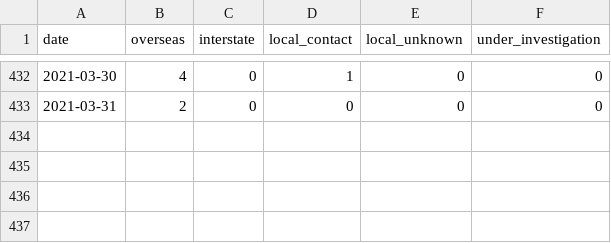
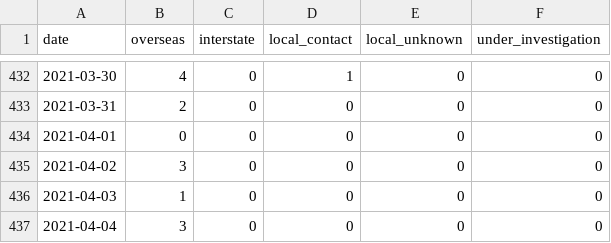
Before and after one commit to pappubahry/AU_COVID19, a CSV file: time_series_nsw_sources.csv, drawn as a sheet; only a part is shown, gaps mark what is left out; the diff names each change by its address in the sheet, - before the commit and + after, or states it on an @@ line.

```diff
--- a/time_series_nsw_sources.csv
+++ b/time_series_nsw_sources.csv
+row 434: 2021-04-01 | 0 | 0 | 0 | 0 | 0
+row 435: 2021-04-02 | 3 | 0 | 0 | 0 | 0
+row 436: 2021-04-03 | 1 | 0 | 0 | 0 | 0
+row 437: 2021-04-04 | 3 | 0 | 0 | 0 | 0
```
Also changed, not shown: time_series_cases.csv, time_series_deaths.csv, 4 other files.
